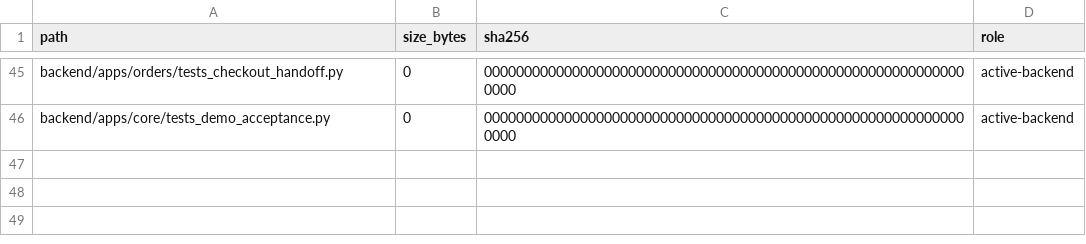
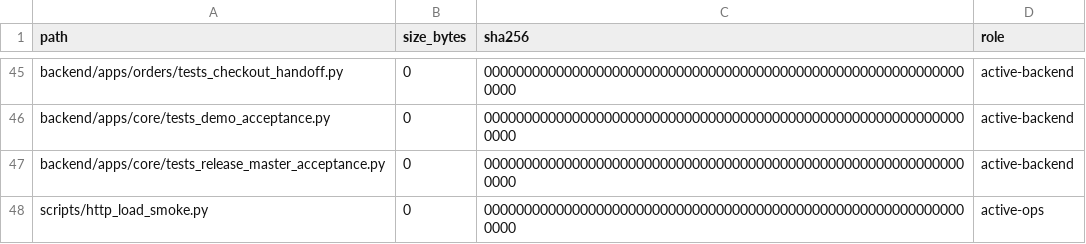
Before and after one commit to deckewandboden/prompmaster, a TSV file: FILE_MANIFEST_AUDIT.tsv, drawn as a sheet; only a part is shown, gaps mark what is left out; the diff names each change by its address in the sheet, - before the commit and + after, or states it on an @@ line.

Commit message:
Add final release acceptance, load gate, and Firefox coverage parity

```diff
--- a/FILE_MANIFEST_AUDIT.tsv
+++ b/FILE_MANIFEST_AUDIT.tsv
+row 47: backend/apps/core/tests_release_master_acceptance.py | 0 | 0000000000000000000000000000000000000000000000000000000000000000 | active-backend
+row 48: scripts/http_load_smoke.py | 0 | 0000000000000000000000000000000000000000000000000000000000000000 | active-ops
```
Also changed, not shown: 4 other files.
